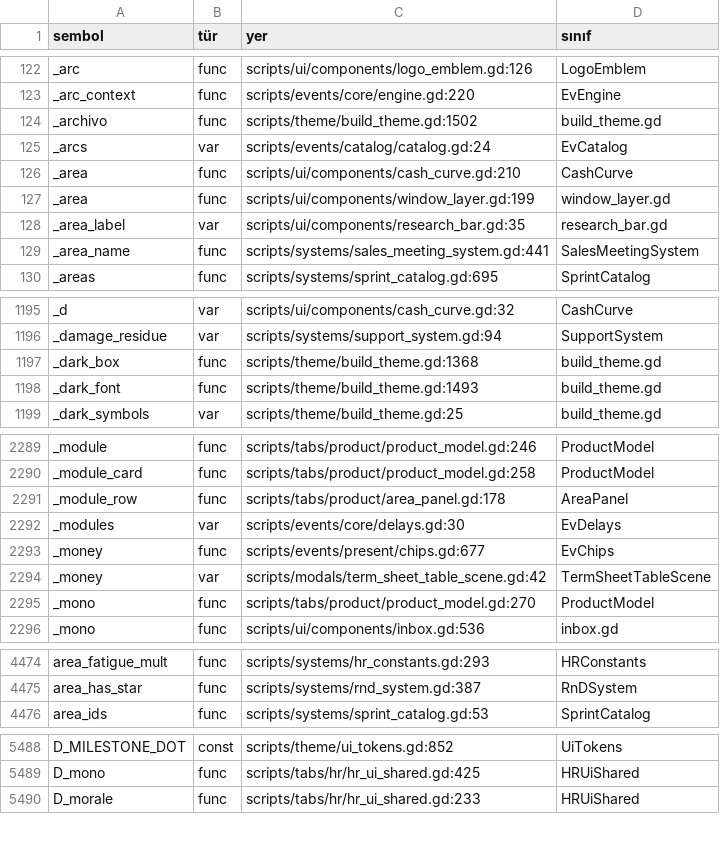
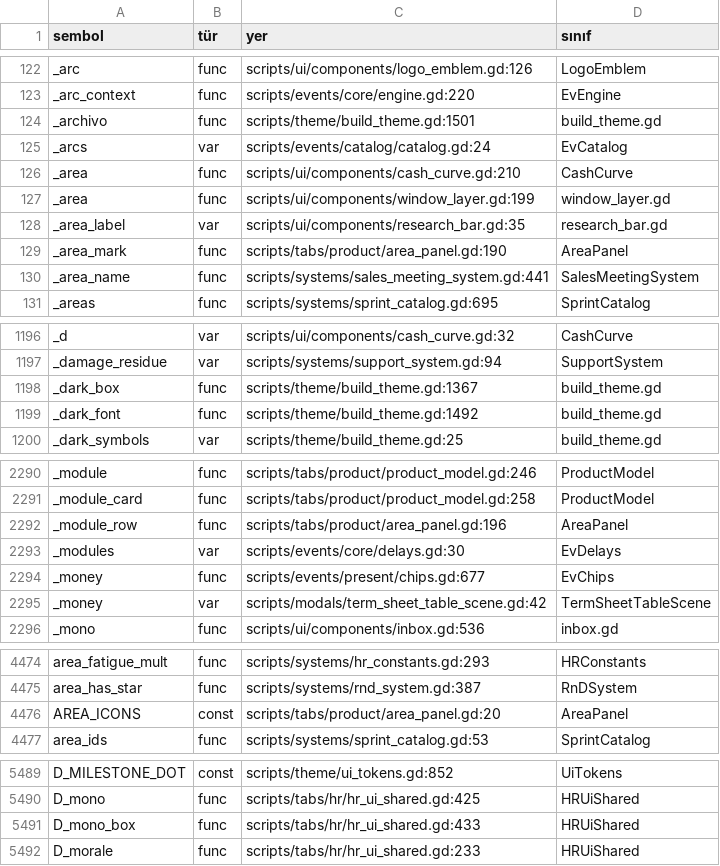
Before and after one commit to erdem1v/projectunicorn, a TSV file: project-unicorn/docs/kod_haritasi/SEMBOLLER.tsv, drawn as a sheet; only a part is shown, gaps mark what is left out; the diff covers the shown part only.

```diff
--- a/project-unicorn/docs/kod_haritasi/SEMBOLLER.tsv
+++ b/project-unicorn/docs/kod_haritasi/SEMBOLLER.tsv
@@ -123,3 +123,3 @@ _arc	func	scripts/ui/components/logo_emblem.gd:126	LogoEmblem
 _arc_context	func	scripts/events/core/engine.gd:220	EvEngine
-_archivo	func	scripts/theme/build_theme.gd:1502	build_theme.gd
+_archivo	func	scripts/theme/build_theme.gd:1501	build_theme.gd
 _arcs	var	scripts/events/catalog/catalog.gd:24	EvCatalog
@@ -128,2 +128,3 @@ _area	func	scripts/ui/components/window_layer.gd:199	window_layer.gd
 _area_label	var	scripts/ui/components/research_bar.gd:35	research_bar.gd
+_area_mark	func	scripts/tabs/product/area_panel.gd:190	AreaPanel
 _area_name	func	scripts/systems/sales_meeting_system.gd:441	SalesMeetingSystem
@@ -1196,4 +1197,4 @@ _d	var	scripts/ui/components/cash_curve.gd:32	CashCurve
 _damage_residue	var	scripts/systems/support_system.gd:94	SupportSystem
-_dark_box	func	scripts/theme/build_theme.gd:1368	build_theme.gd
-_dark_font	func	scripts/theme/build_theme.gd:1493	build_theme.gd
+_dark_box	func	scripts/theme/build_theme.gd:1367	build_theme.gd
+_dark_font	func	scripts/theme/build_theme.gd:1492	build_theme.gd
 _dark_symbols	var	scripts/theme/build_theme.gd:25	build_theme.gd
@@ -2290,3 +2291,3 @@ _module	func	scripts/tabs/product/product_model.gd:246	ProductModel
 _module_card	func	scripts/tabs/product/product_model.gd:258	ProductModel
-_module_row	func	scripts/tabs/product/area_panel.gd:178	AreaPanel
+_module_row	func	scripts/tabs/product/area_panel.gd:196	AreaPanel
 _modules	var	scripts/events/core/delays.gd:30	EvDelays
@@ -2294,3 +2295,2 @@ _money	func	scripts/events/present/chips.gd:677	EvChips
 _money	var	scripts/modals/term_sheet_table_scene.gd:42	TermSheetTableScene
-_mono	func	scripts/tabs/product/product_model.gd:270	ProductModel
 _mono	func	scripts/ui/components/inbox.gd:536	inbox.gd
@@ -4475,2 +4475,3 @@ area_fatigue_mult	func	scripts/systems/hr_constants.gd:293	HRConstants
 area_has_star	func	scripts/systems/rnd_system.gd:387	RnDSystem
+AREA_ICONS	const	scripts/tabs/product/area_panel.gd:20	AreaPanel
 area_ids	func	scripts/systems/sprint_catalog.gd:53	SprintCatalog
@@ -5489,2 +5490,3 @@ D_MILESTONE_DOT	const	scripts/theme/ui_tokens.gd:852	UiTokens
 D_mono	func	scripts/tabs/hr/hr_ui_shared.gd:425	HRUiShared
+D_mono_box	func	scripts/tabs/hr/hr_ui_shared.gd:433	HRUiShared
 D_morale	func	scripts/tabs/hr/hr_ui_shared.gd:233	HRUiShared
```
Also changed, not shown: 109 edited cells elsewhere in this file, project-unicorn/localization/strings.csv, 19 other files.
